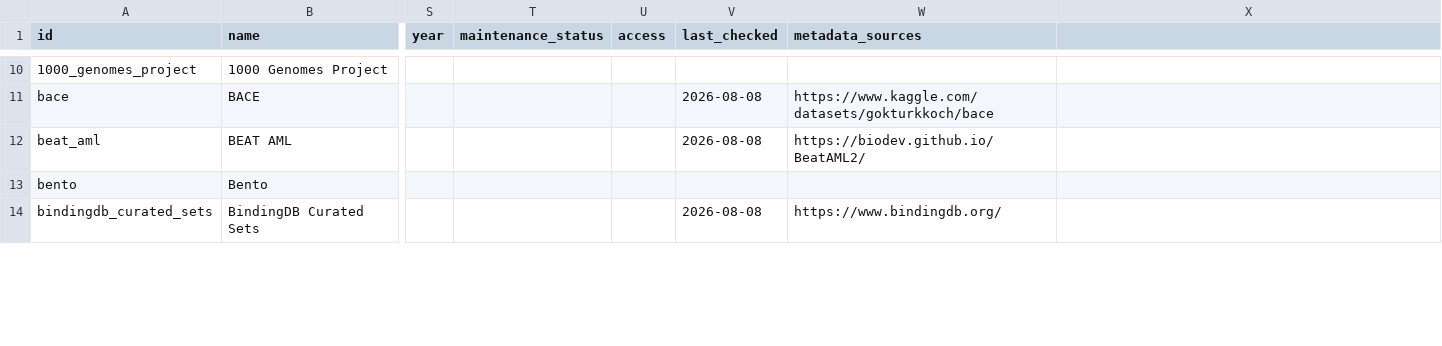
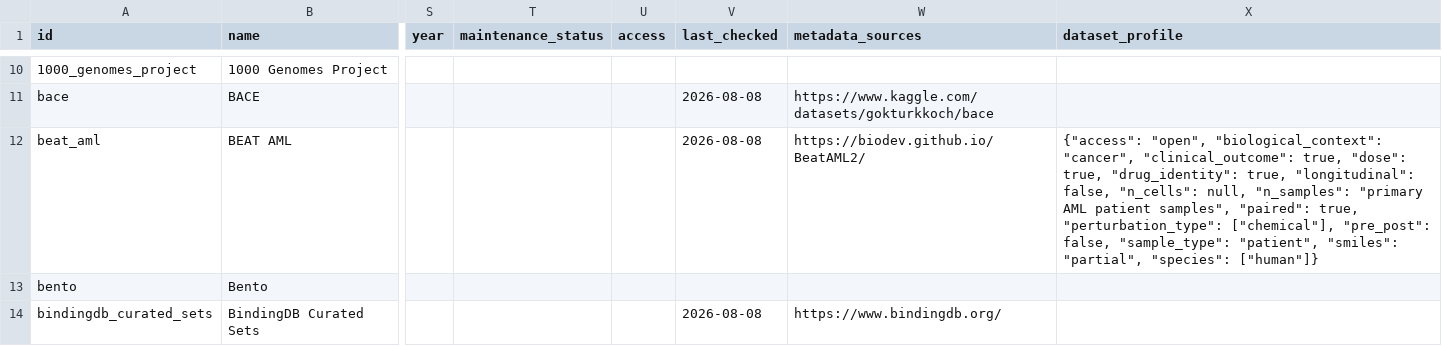
Before and after one commit to inoue0426/awesome-computational-biology, a CSV file: data/resources.csv, drawn as a sheet; only a part is shown, gaps mark what is left out; the diff covers the shown part only; the diff names each change by its address in the sheet, - before the commit and + after, or states it on an @@ line.

```diff
--- a/data/resources.csv
+++ b/data/resources.csv
-X1: (empty)
+X1: dataset_profile
-X12 (dataset_profile): (empty)
+X12 (dataset_profile): {"access": "open", "biological_context": "cancer", "clinical_outcome": true, "dose": true, "drug_identity": true, "longitudinal": false, "n_cells": null, "n_samples": "primary AML patient samples", "paired": true, "perturbation_type": ["chemical"], "pre_post": false, "sample_type": "patient", "smiles": "partial", "species": ["human"]}
```
Also changed, not shown: 8 edited cells elsewhere in this file, 2 other files.
